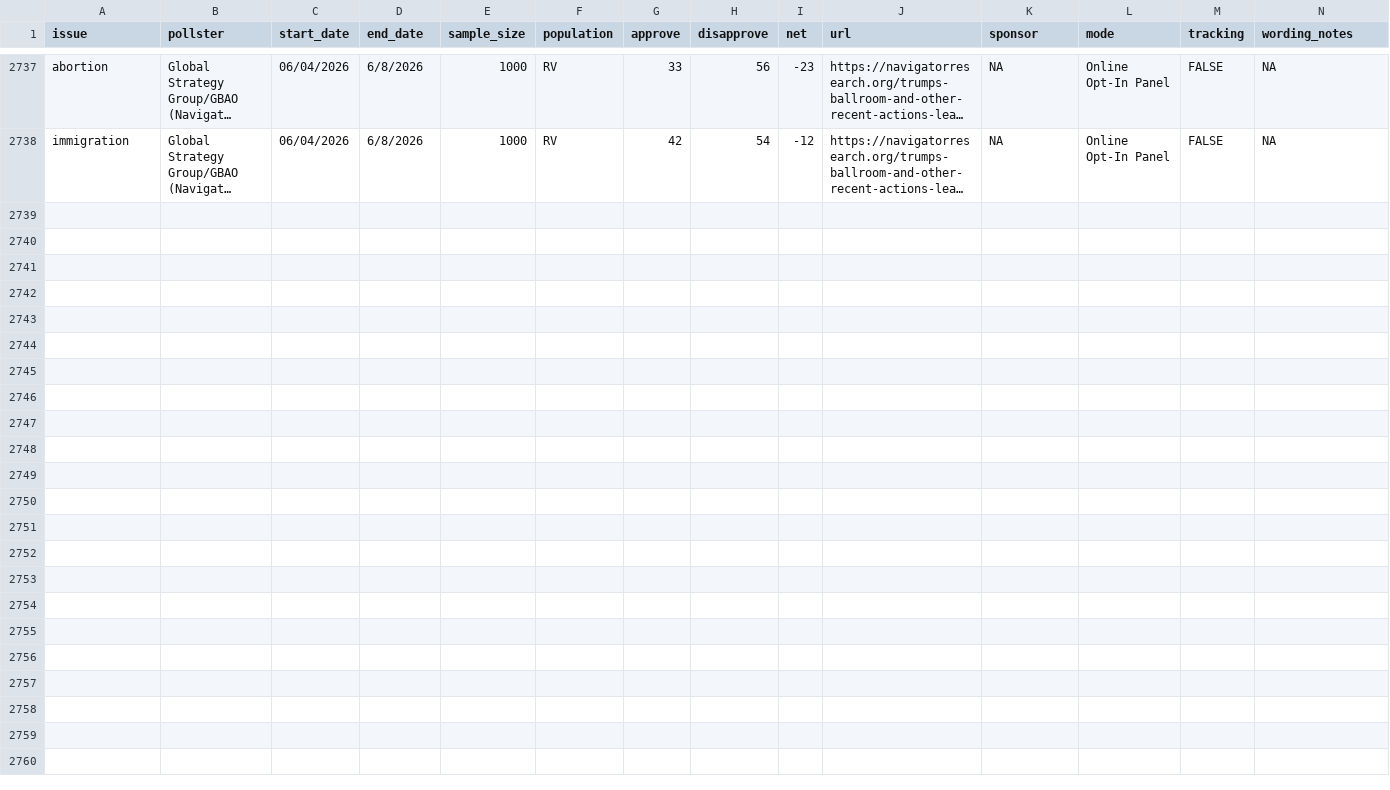
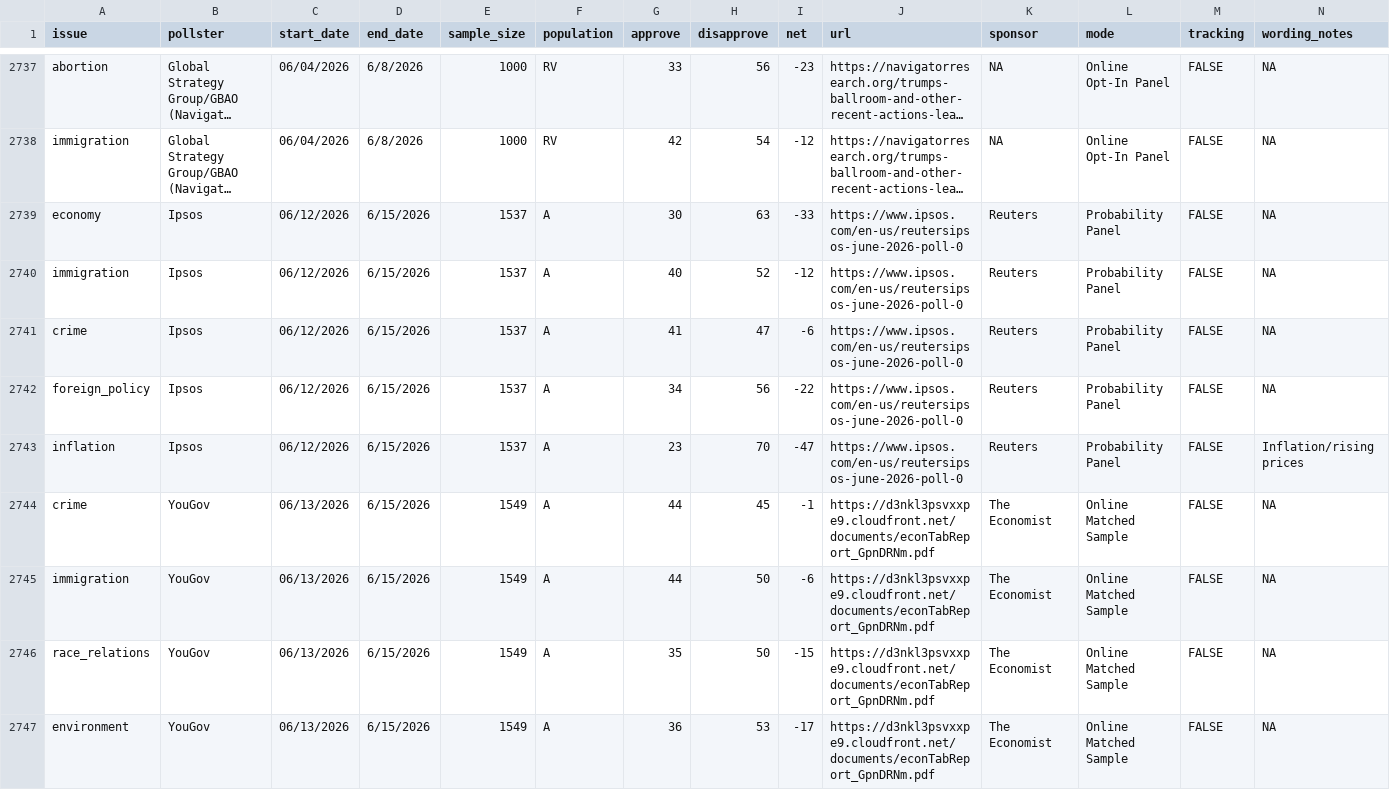
Before and after one commit to Hackquantumcpp/snoutcounter-backend, a CSV file: data/president_issue_approval_polls.csv, drawn as a sheet; only a part is shown, gaps mark what is left out; long unchanged cells end in …; rows hold the shown columns only; the diff names each change by its address in the sheet, - before the commit and + after, or states it on an @@ line.

```diff
--- a/data/president_issue_approval_polls.csv
+++ b/data/president_issue_approval_polls.csv
+row 2739: economy | Ipsos | 06/12/2026 | 6/15/2026 | 1537 | A | 30 | 63 | -33 | https://www.ipsos.com/en-us/reutersipsos-june-2026-poll-0 | Reuters | Probability Panel | FALSE | NA
+row 2740: immigration | Ipsos | 06/12/2026 | 6/15/2026 | 1537 | A | 40 | 52 | -12 | https://www.ipsos.com/en-us/reutersipsos-june-2026-poll-0 | Reuters | Probability Panel | FALSE | NA
+row 2741: crime | Ipsos | 06/12/2026 | 6/15/2026 | 1537 | A | 41 | 47 | -6 | https://www.ipsos.com/en-us/reutersipsos-june-2026-poll-0 | Reuters | Probability Panel | FALSE | NA
+row 2742: foreign_policy | Ipsos | 06/12/2026 | 6/15/2026 | 1537 | A | 34 | 56 | -22 | https://www.ipsos.com/en-us/reutersipsos-june-2026-poll-0 | Reuters | Probability Panel | FALSE | NA
+row 2743: inflation | Ipsos | 06/12/2026 | 6/15/2026 | 1537 | A | 23 | 70 | -47 | https://www.ipsos.com/en-us/reutersipsos-june-2026-poll-0 | Reuters | Probability Panel | FALSE | Inflation/rising prices
+row 2744: crime | YouGov | 06/13/2026 | 6/15/2026 | 1549 | A | 44 | 45 | -1 | https://d3nkl3psvxxpe9.cloudfront.net/documents/econTabReport_GpnDRNm.pdf | The Economist | Online Matched Sample | FALSE | NA
+row 2745: immigration | YouGov | 06/13/2026 | 6/15/2026 | 1549 | A | 44 | 50 | -6 | https://d3nkl3psvxxpe9.cloudfront.net/documents/econTabReport_GpnDRNm.pdf | The Economist | Online Matched Sample | FALSE | NA
+row 2746: race_relations | YouGov | 06/13/2026 | 6/15/2026 | 1549 | A | 35 | 50 | -15 | https://d3nkl3psvxxpe9.cloudfront.net/documents/econTabReport_GpnDRNm.pdf | The Economist | Online Matched Sample | FALSE | NA
+row 2747: environment | YouGov | 06/13/2026 | 6/15/2026 | 1549 | A | 36 | 53 | -17 | https://d3nkl3psvxxpe9.cloudfront.net/documents/econTabReport_GpnDRNm.pdf | The Economist | Online Matched Sample | FALSE | NA
```
Also changed, not shown: averages/presidential_2026_iran_war_approvals.csv, averages/presidential_issue_approvals.csv, 9 other files.
